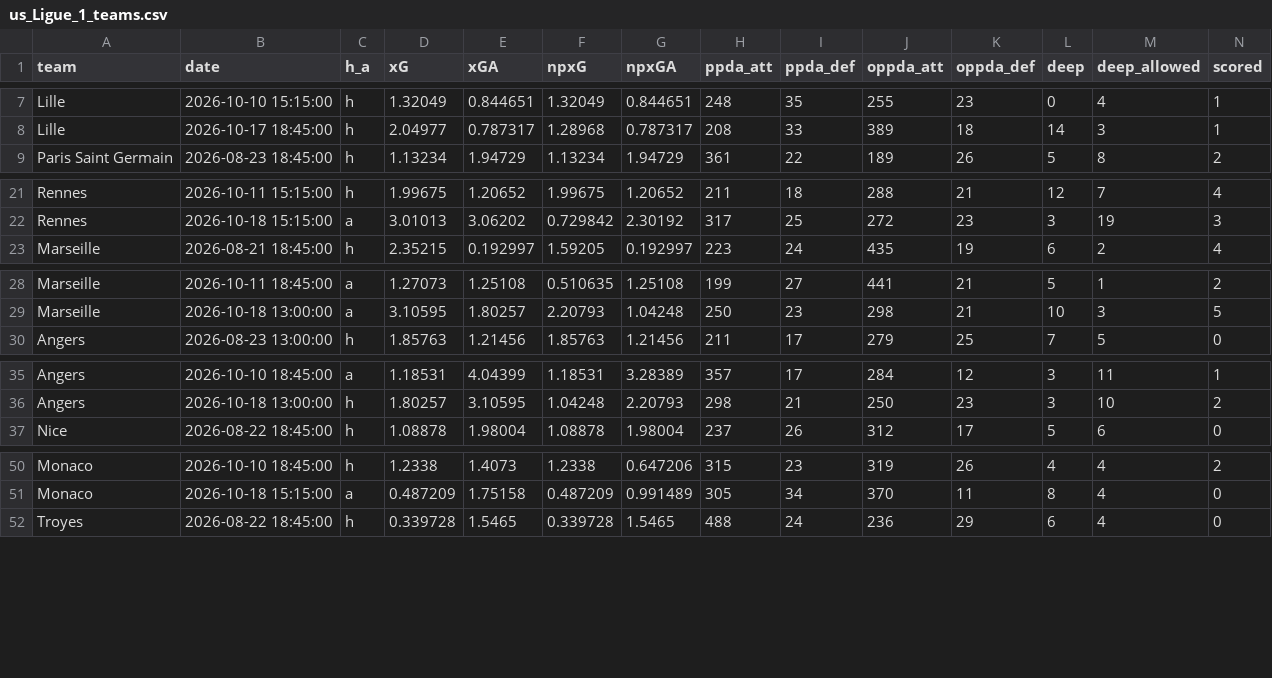
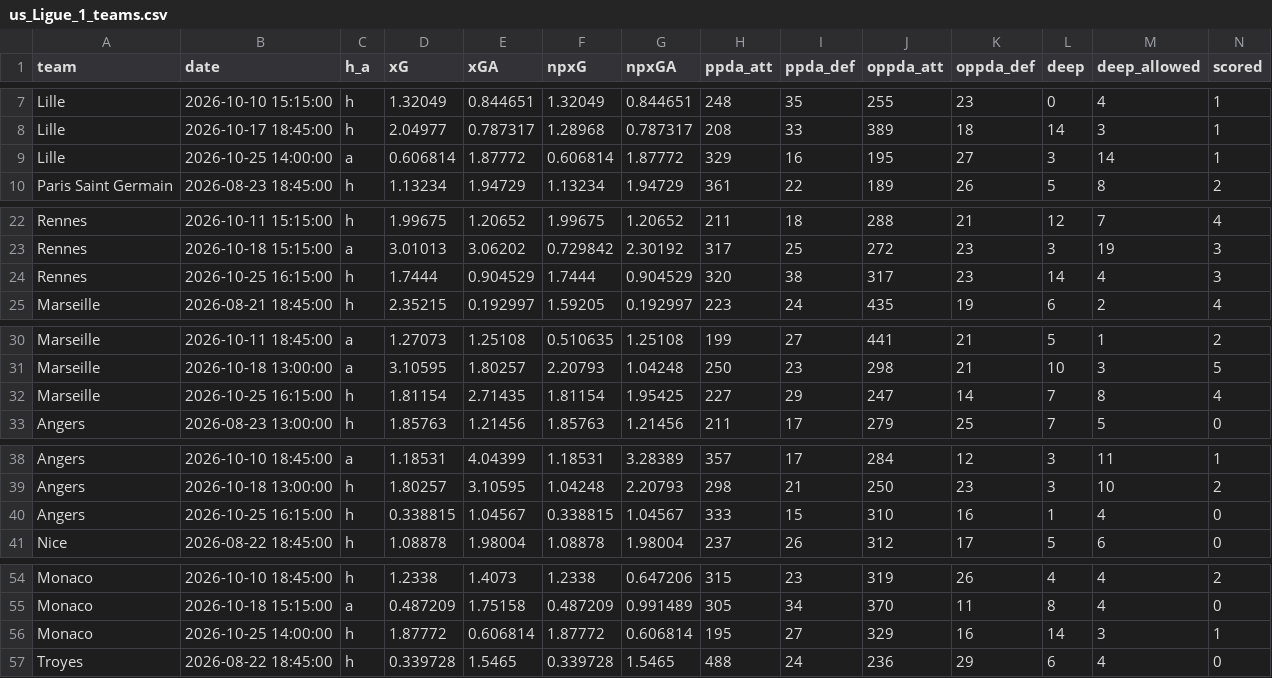
Before and after one commit to shinsukemessi-source/soccer-odds, a CSV file: data/us_Ligue_1_teams.csv, drawn as a sheet; only a part is shown, gaps mark what is left out; rows hold the shown columns only; the diff covers the shown part only; the diff names each change by its address in the sheet, - before the commit and + after, or states it on an @@ line.

```diff
--- a/data/us_Ligue_1_teams.csv
+++ b/data/us_Ligue_1_teams.csv
+row 9: Lille | 2026-10-25 14:00:00 | a | 0.606814 | 1.87772 | 0.606814 | 1.87772 | 329 | 16 | 195 | 27 | 3 | 14 | 1
+row 24: Rennes | 2026-10-25 16:15:00 | h | 1.7444 | 0.904529 | 1.7444 | 0.904529 | 320 | 38 | 317 | 23 | 14 | 4 | 3
+row 32: Marseille | 2026-10-25 16:15:00 | h | 1.81154 | 2.71435 | 1.81154 | 1.95425 | 227 | 29 | 247 | 14 | 7 | 8 | 4
+row 40: Angers | 2026-10-25 16:15:00 | h | 0.338815 | 1.04567 | 0.338815 | 1.04567 | 333 | 15 | 310 | 16 | 1 | 4 | 0
+row 56: Monaco | 2026-10-25 14:00:00 | h | 1.87772 | 0.606814 | 1.87772 | 0.606814 | 195 | 27 | 329 | 16 | 14 | 3 | 1
```
Also changed, not shown: 7 added rows elsewhere in this file, data/us_EPL.csv, data/us_EPL_teams.csv, 8 other files.
